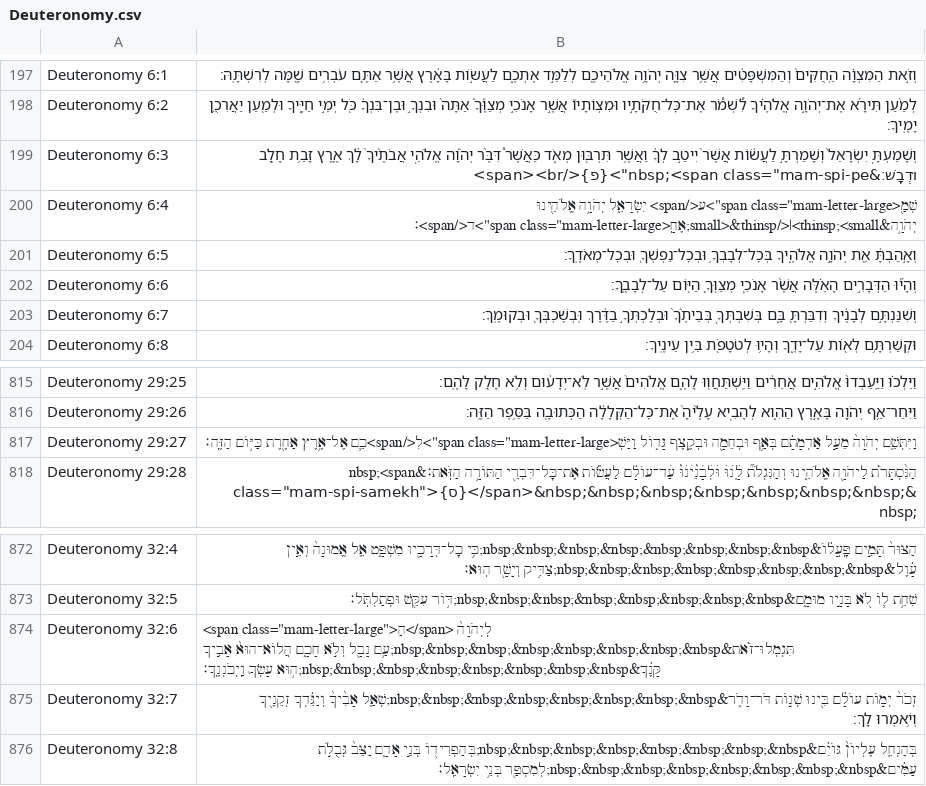
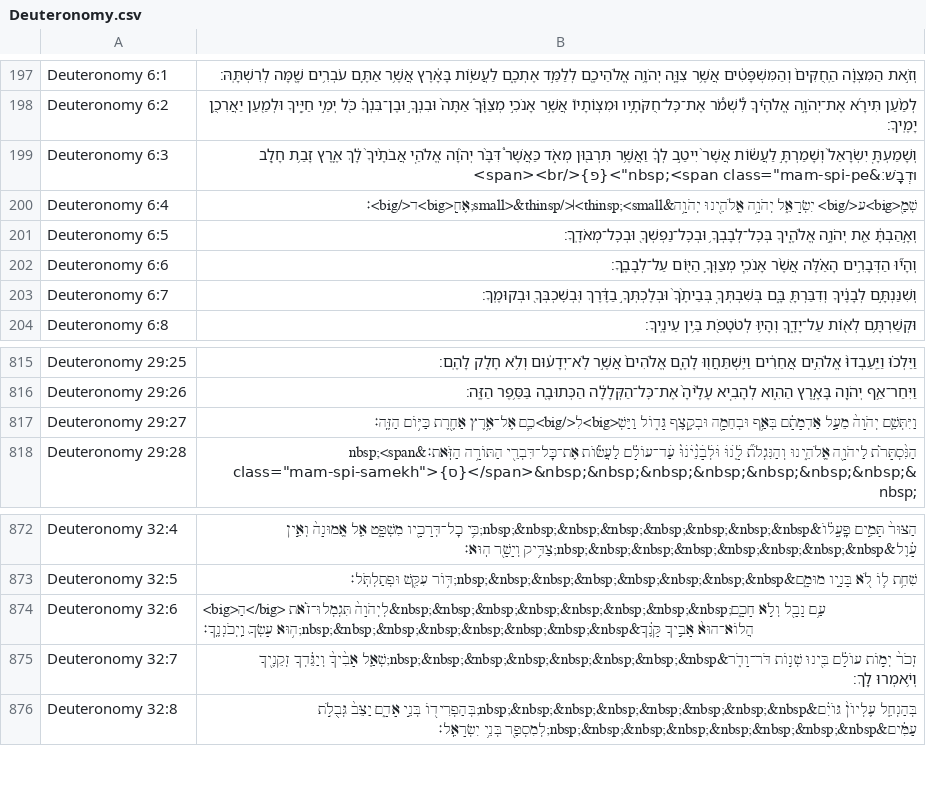
Before and after one commit to bdenckla/MAM-for-Sefaria, a CSV file: out/csv-sr/Deuteronomy.csv, drawn as a sheet; only a part is shown, gaps mark what is left out.

```diff
--- a/out/csv-sr/Deuteronomy.csv
+++ b/out/csv-sr/Deuteronomy.csv
@@ -199,3 +199,3 @@ Deuteronomy 6:2,לְמַ֨עַן תִּירָ֜א אֶת־יְהֹוָ֣ה אֱ
 Deuteronomy 6:3,"וְשָׁמַעְתָּ֤ יִשְׂרָאֵל֙ וְשָׁמַרְתָּ֣ לַעֲשׂ֔וֹת אֲשֶׁר֙ יִיטַ֣ב לְךָ֔ וַאֲשֶׁ֥ר תִּרְבּ֖וּן מְאֹ֑ד כַּאֲשֶׁר֩ דִּבֶּ֨ר יְהֹוָ֜ה אֱלֹהֵ֤י אֲבֹתֶ֙יךָ֙ לָ֔ךְ אֶ֛רֶץ זָבַ֥ת חָלָ֖ב וּדְבָֽשׁ׃&nbsp;<span class=""mam-spi-pe"">{פ}</span><br>"
-Deuteronomy 6:4,"שְׁמַ֖<span class=""mam-letter-large"">ע</span> יִשְׂרָאֵ֑ל יְהֹוָ֥ה אֱלֹהֵ֖ינוּ יְהֹוָ֥ה&thinsp;<small>׀</small>&thinsp;אֶחָֽ<span class=""mam-letter-large"">ד</span>׃"
+Deuteronomy 6:4,שְׁמַ֖<big>ע</big> יִשְׂרָאֵ֑ל יְהֹוָ֥ה אֱלֹהֵ֖ינוּ יְהֹוָ֥ה&thinsp;<small>׀</small>&thinsp;אֶחָֽ<big>ד</big>׃
 Deuteronomy 6:5,וְאָ֣הַבְתָּ֔ אֵ֖ת יְהֹוָ֣ה אֱלֹהֶ֑יךָ בְּכׇל־לְבָבְךָ֥ וּבְכׇל־נַפְשְׁךָ֖ וּבְכׇל־מְאֹדֶֽךָ׃
@@ -816,3 +816,3 @@ Deuteronomy 29:25,וַיֵּלְכ֗וּ וַיַּֽעַבְדוּ֙ אֱלֹה
 Deuteronomy 29:26,וַיִּחַר־אַ֥ף יְהֹוָ֖ה בָּאָ֣רֶץ הַהִ֑וא לְהָבִ֤יא עָלֶ֙יהָ֙ אֶת־כׇּל־הַקְּלָלָ֔ה הַכְּתוּבָ֖ה בַּסֵּ֥פֶר הַזֶּֽה׃
-Deuteronomy 29:27,"וַיִּתְּשֵׁ֤ם יְהֹוָה֙ מֵעַ֣ל אַדְמָתָ֔ם בְּאַ֥ף וּבְחֵמָ֖ה וּבְקֶ֣צֶף גָּד֑וֹל וַיַּשְׁ<span class=""mam-letter-large"">לִ</span>כֵ֛ם אֶל־אֶ֥רֶץ אַחֶ֖רֶת כַּיּ֥וֹם הַזֶּֽה׃"
+Deuteronomy 29:27,וַיִּתְּשֵׁ֤ם יְהֹוָה֙ מֵעַ֣ל אַדְמָתָ֔ם בְּאַ֥ף וּבְחֵמָ֖ה וּבְקֶ֣צֶף גָּד֑וֹל וַיַּשְׁ<big>לִ</big>כֵ֛ם אֶל־אֶ֥רֶץ אַחֶ֖רֶת כַּיּ֥וֹם הַזֶּֽה׃
 Deuteronomy 29:28,"הַנִּ֨סְתָּרֹ֔ת לַיהֹוָ֖ה אֱלֹהֵ֑ינוּ וְהַנִּגְלֹ֞ת לָ֤ׄנׄוּׄ וּׄלְׄבָׄנֵ֙ׄיׄנׄוּ֙ׄ עַׄד־עוֹלָ֔ם לַעֲשׂ֕וֹת אֶת־כׇּל־דִּבְרֵ֖י הַתּוֹרָ֥ה הַזֹּֽאת׃&nbsp;<span class=""mam-spi-samekh"">{ס}</span>&nbsp;&nbsp;&nbsp;&nbsp;&nbsp;&nbsp;&nbsp;&nbsp;"
@@ -873,3 +873,3 @@ Deuteronomy 32:4,הַצּוּר֙ תָּמִ֣ים פׇּֽעֳל֔וֹ&nbsp;&nb
 Deuteronomy 32:5,שִׁחֵ֥ת ל֛וֹ לֹ֖א בָּנָ֣יו מוּמָ֑ם&nbsp;&nbsp;&nbsp;&nbsp;&nbsp;&nbsp;&nbsp;&nbsp;דּ֥וֹר עִקֵּ֖שׁ וּפְתַלְתֹּֽל׃
-Deuteronomy 32:6,"<span class=""mam-letter-large"">הַ</span> לְיְהֹוָה֙ תִּגְמְלוּ־זֹ֔את&nbsp;&nbsp;&nbsp;&nbsp;&nbsp;&nbsp;&nbsp;&nbsp;עַ֥ם נָבָ֖ל וְלֹ֣א חָכָ֑ם הֲלוֹא־הוּא֙ אָבִ֣יךָ קָּנֶ֔ךָ&nbsp;&nbsp;&nbsp;&nbsp;&nbsp;&nbsp;&nbsp;&nbsp;ה֥וּא עָשְׂךָ֖ וַֽיְכֹנְנֶֽךָ׃"
+Deuteronomy 32:6,<big>הַ</big> לְיְהֹוָה֙ תִּגְמְלוּ־זֹ֔את&nbsp;&nbsp;&nbsp;&nbsp;&nbsp;&nbsp;&nbsp;&nbsp;עַ֥ם נָבָ֖ל וְלֹ֣א חָכָ֑ם הֲלוֹא־הוּא֙ אָבִ֣יךָ קָּנֶ֔ךָ&nbsp;&nbsp;&nbsp;&nbsp;&nbsp;&nbsp;&nbsp;&nbsp;ה֥וּא עָשְׂךָ֖ וַֽיְכֹנְנֶֽךָ׃
 Deuteronomy 32:7,זְכֹר֙ יְמ֣וֹת עוֹלָ֔ם בִּ֖ינוּ שְׁנ֣וֹת דֹּר־וָדֹ֑ר&nbsp;&nbsp;&nbsp;&nbsp;&nbsp;&nbsp;&nbsp;&nbsp;שְׁאַ֤ל אָבִ֙יךָ֙ וְיַגֵּ֔דְךָ זְקֵנֶ֖יךָ וְיֹ֥אמְרוּ לָֽךְ׃
```
Also changed, not shown: out/csv-sr/Ecclesiastes.csv, out/csv-sr/Esther.csv, 31 other files.
